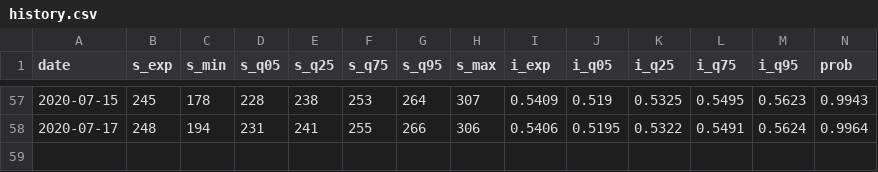
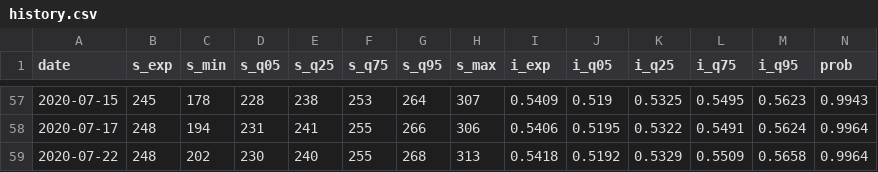
Before and after one commit to CoryMcCartan/us-house-20, a CSV file: docs/history.csv, drawn as a sheet; only a part is shown, gaps mark what is left out; rows hold the shown columns only; the diff names each change by its address in the sheet, - before the commit and + after, or states it on an @@ line.

```diff
--- a/docs/history.csv
+++ b/docs/history.csv
+row 59: 2020-07-22 | 248 | 202 | 230 | 240 | 255 | 268 | 313 | 0.5418 | 0.5192 | 0.5329 | 0.5509 | 0.5658 | 0.9964
```
Also changed, not shown: data/current_polls.csv, docs/polls.csv, 1 other file.
